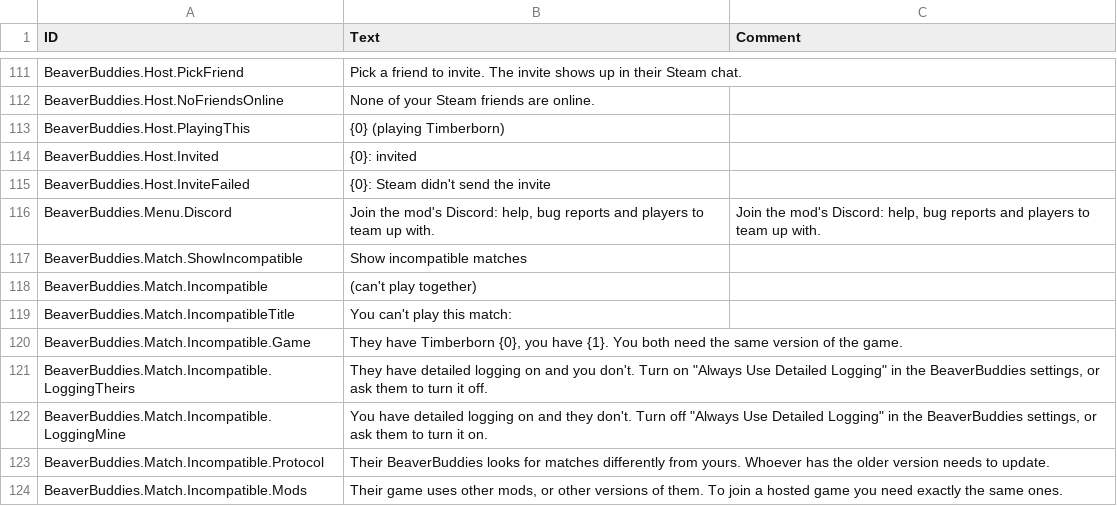
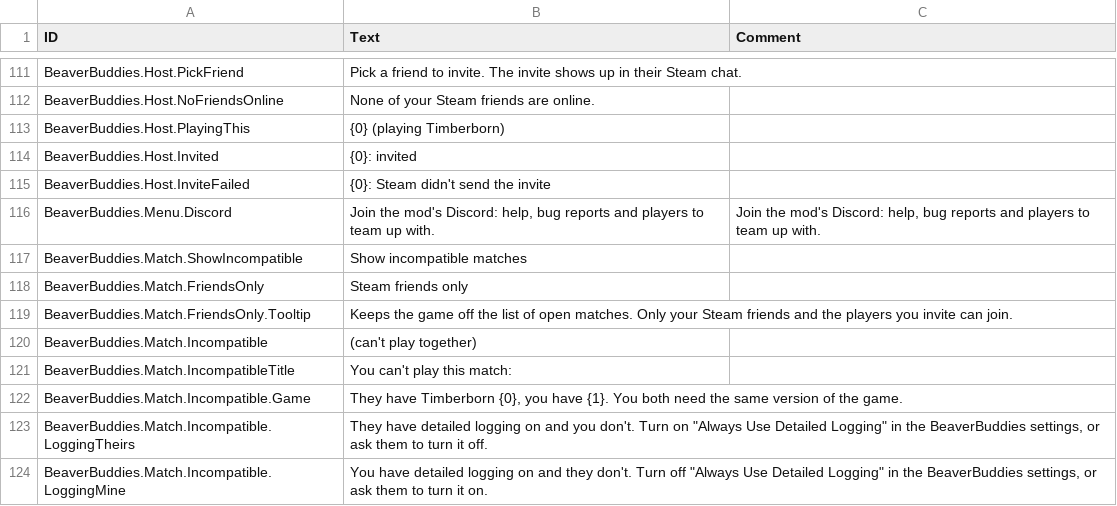
Before and after one commit to Allenator/BeaverBuddies-CoOp-PvP-Edition, a CSV file: BeaverBuddies/Localizations/enUS_BeaverBuddie.csv, drawn as a sheet; only a part is shown, gaps mark what is left out; the shorter side is filled out with more unchanged rows.

Commit message:
Add a Steam friends only box to the Host page, to keep a hosted game off the open match list
The harness gets friendsbox and a scenario hosts with it ticked and without. The test copies run silent.

```diff
--- a/BeaverBuddies/Localizations/enUS_BeaverBuddie.csv
+++ b/BeaverBuddies/Localizations/enUS_BeaverBuddie.csv
@@ -133,2 +133,4 @@ BeaverBuddies.Menu.Discord,"Join the mod's Discord: help, bug reports and player
 BeaverBuddies.Match.ShowIncompatible,"Show incompatible matches",""
+BeaverBuddies.Match.FriendsOnly,"Steam friends only",""
+BeaverBuddies.Match.FriendsOnly.Tooltip,"Keeps the game off the list of open matches. Only your Steam friends and the players you invite can join.",""
 BeaverBuddies.Match.Incompatible,"(can't play together)",""
```
Also changed, not shown: 6 other files.
